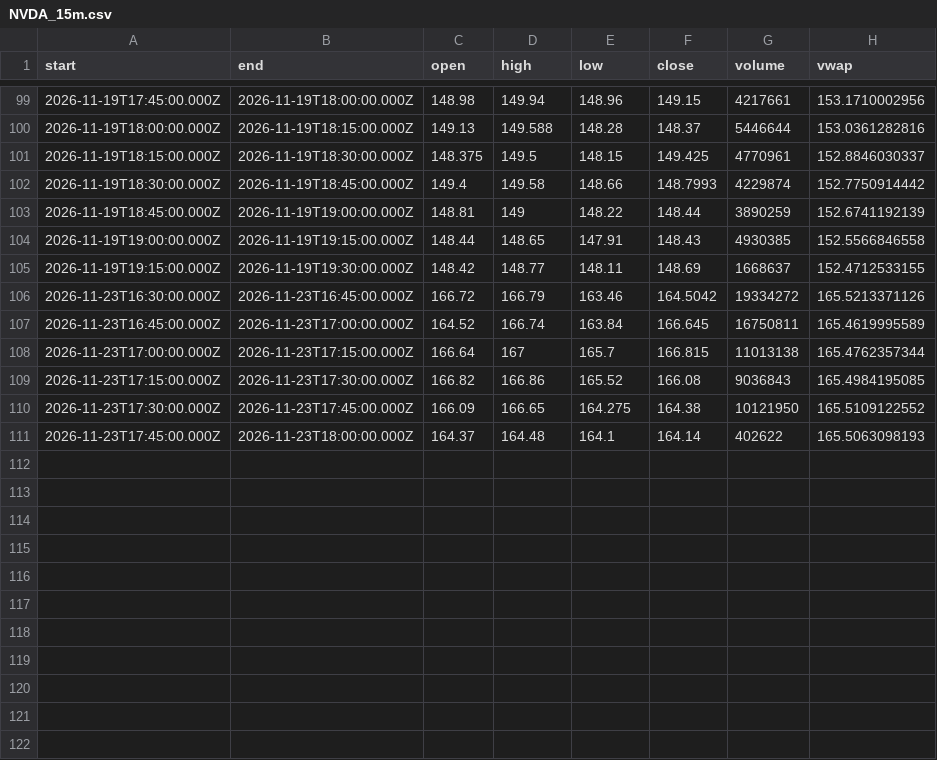
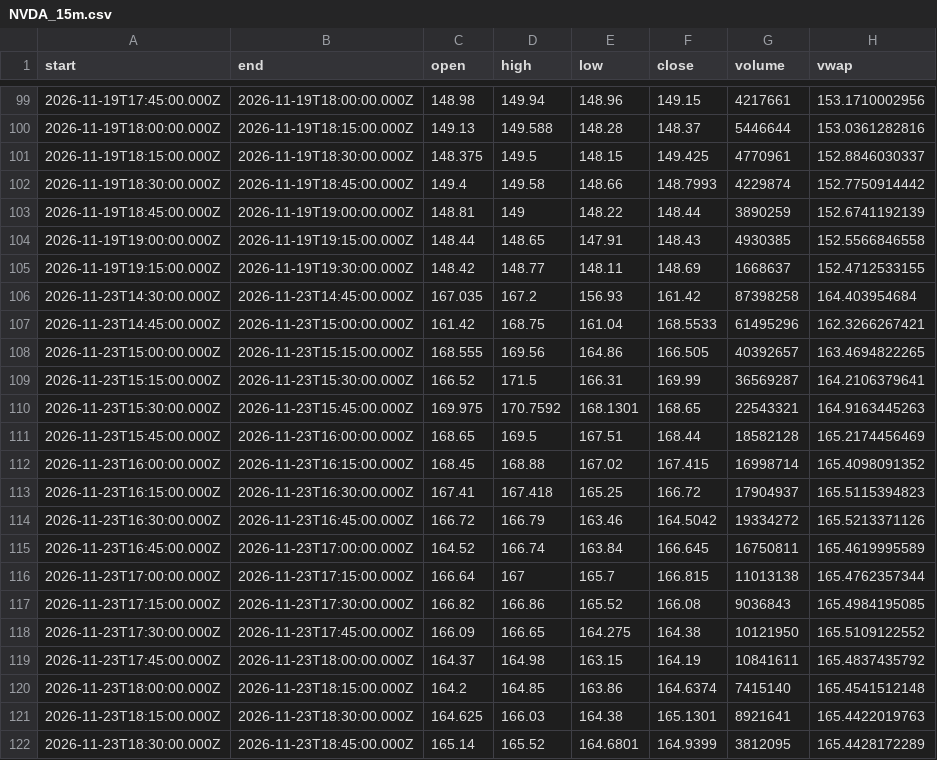
Before and after one commit to karab-commits/trading-desk, a CSV file: bars/NVDA_15m.csv, drawn as a sheet; only a part is shown, gaps mark what is left out.

```diff
--- a/bars/NVDA_15m.csv
+++ b/bars/NVDA_15m.csv
@@ -105,2 +105,10 @@ start,end,open,high,low,close,volume,vwap
 2026-11-19T19:15:00.000Z,2026-11-19T19:30:00.000Z,148.42,148.77,148.11,148.69,1668637,152.4712533155
+2026-11-23T14:30:00.000Z,2026-11-23T14:45:00.000Z,167.035,167.2,156.93,161.42,87398258,164.403954684
+2026-11-23T14:45:00.000Z,2026-11-23T15:00:00.000Z,161.42,168.75,161.04,168.5533,61495296,162.3266267421
+2026-11-23T15:00:00.000Z,2026-11-23T15:15:00.000Z,168.555,169.56,164.86,166.505,40392657,163.4694822265
+2026-11-23T15:15:00.000Z,2026-11-23T15:30:00.000Z,166.52,171.5,166.31,169.99,36569287,164.2106379641
+2026-11-23T15:30:00.000Z,2026-11-23T15:45:00.000Z,169.975,170.7592,168.1301,168.65,22543321,164.9163445263
+2026-11-23T15:45:00.000Z,2026-11-23T16:00:00.000Z,168.65,169.5,167.51,168.44,18582128,165.2174456469
+2026-11-23T16:00:00.000Z,2026-11-23T16:15:00.000Z,168.45,168.88,167.02,167.415,16998714,165.4098091352
+2026-11-23T16:15:00.000Z,2026-11-23T16:30:00.000Z,167.41,167.418,165.25,166.72,17904937,165.5115394823
 2026-11-23T16:30:00.000Z,2026-11-23T16:45:00.000Z,166.72,166.79,163.46,164.5042,19334272,165.5213371126
@@ -110,2 +118,5 @@ start,end,open,high,low,close,volume,vwap
 2026-11-23T17:30:00.000Z,2026-11-23T17:45:00.000Z,166.09,166.65,164.275,164.38,10121950,165.5109122552
-2026-11-23T17:45:00.000Z,2026-11-23T18:00:00.000Z,164.37,164.48,164.1,164.14,402622,165.5063098193
+2026-11-23T17:45:00.000Z,2026-11-23T18:00:00.000Z,164.37,164.98,163.15,164.19,10841611,165.4837435792
+2026-11-23T18:00:00.000Z,2026-11-23T18:15:00.000Z,164.2,164.85,163.86,164.6374,7415140,165.4541512148
+2026-11-23T18:15:00.000Z,2026-11-23T18:30:00.000Z,164.625,166.03,164.38,165.1301,8921641,165.4422019763
+2026-11-23T18:30:00.000Z,2026-11-23T18:45:00.000Z,165.14,165.52,164.6801,164.9399,3812095,165.4428172289
```
Also changed, not shown: bars/AAPL_15m.csv, bars/QQC_TO_15m.csv, 7 other files.
